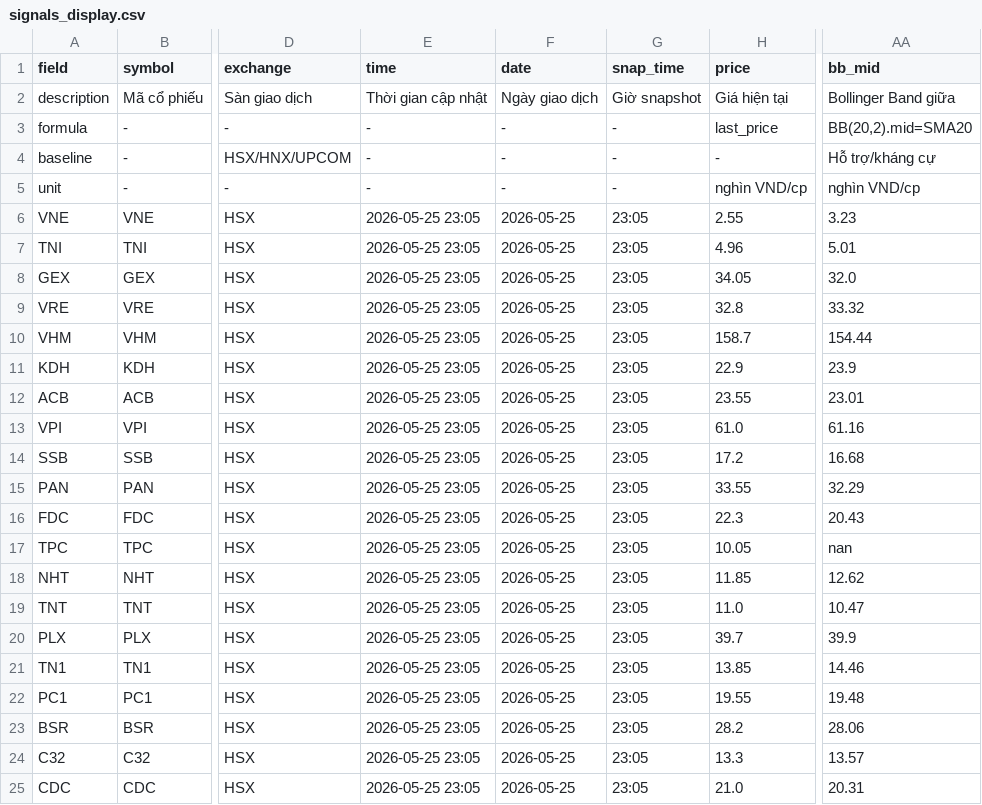
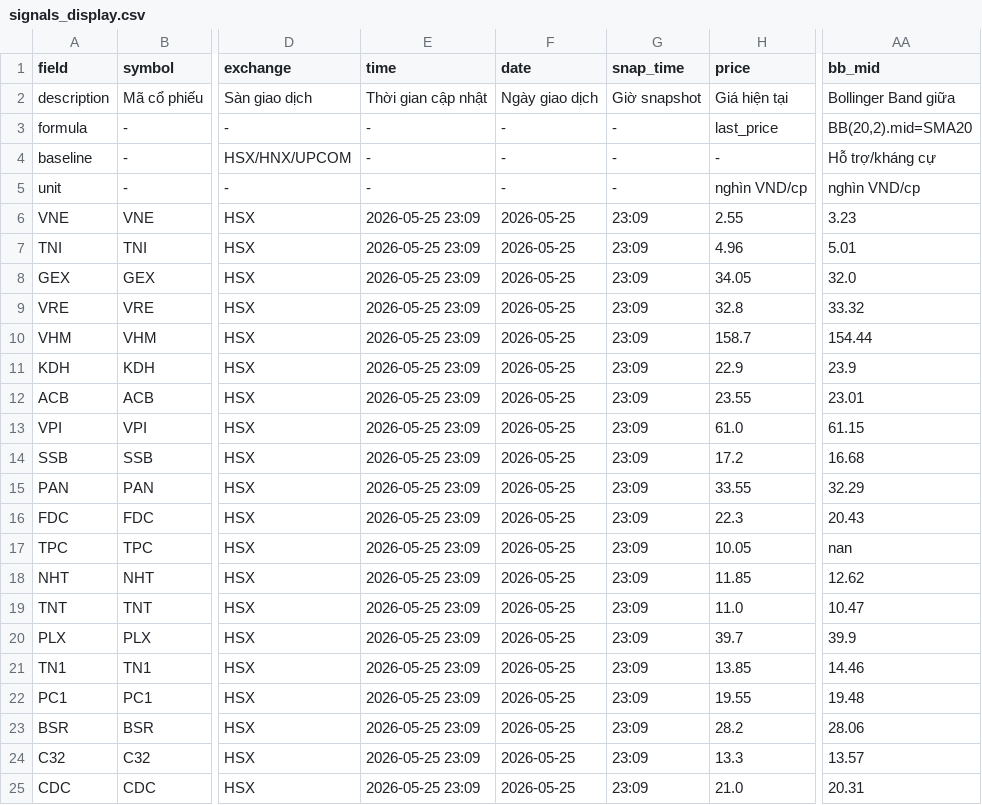
Before and after one commit to vn99instrumental-web/vnstock-cron-v2.0, a CSV file: output/signals_display.csv, drawn as a sheet; only a part is shown, gaps mark what is left out; the diff names each change by its address in the sheet, - before the commit and + after, or states it on an @@ line.

```diff
--- a/output/signals_display.csv
+++ b/output/signals_display.csv
-E6:E25 (time): 2026-05-25 23:05
+E6:E25 (time): 2026-05-25 23:09
-G6:G25 (snap_time): 23:05
+G6:G25 (snap_time): 23:09
-AA13 (bb_mid): 61.16
+AA13 (bb_mid): 61.15
```
Also changed, not shown: output/deep.csv, output/ranking.csv, 5 other files.
